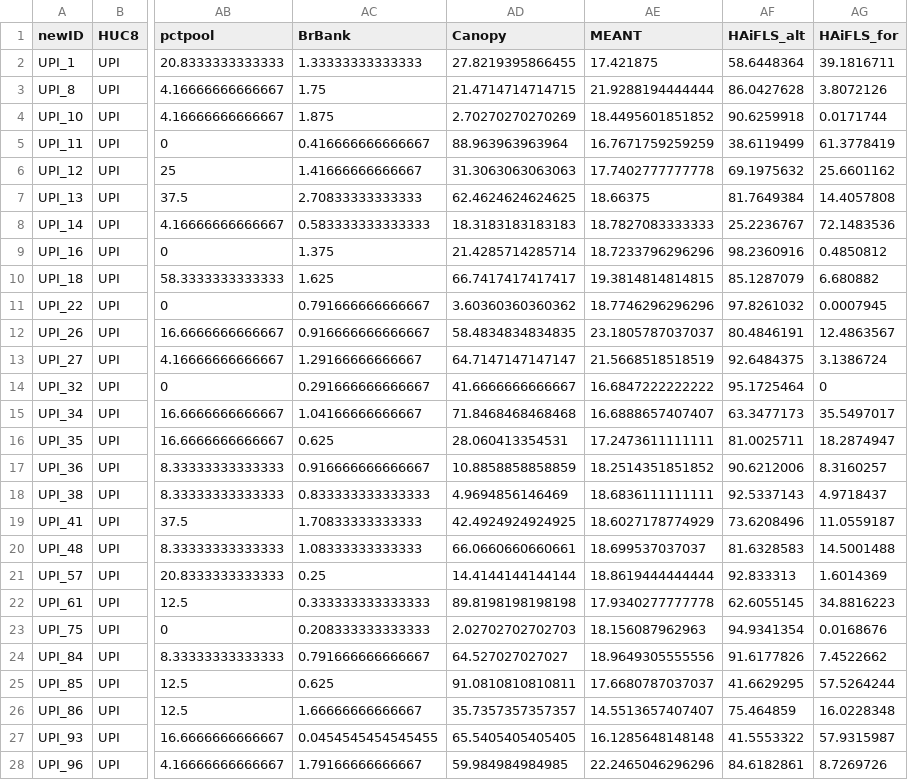
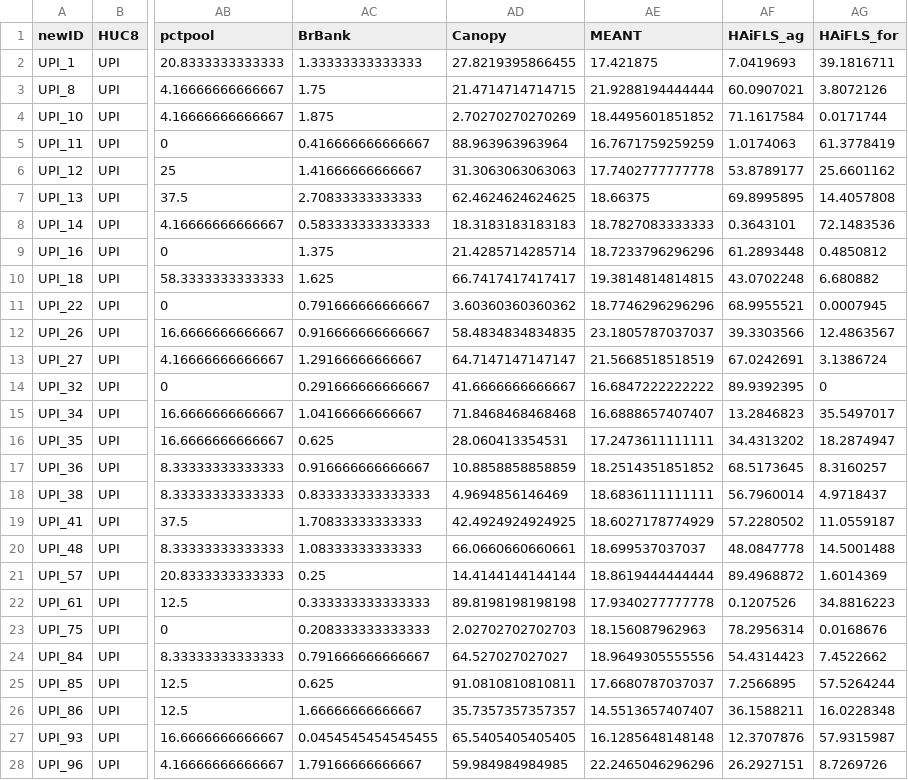
Before and after one commit to EEOB590A-Fall-2019/BKelly_Fishes, a CSV file: Data/Thesis/Tidy/SGCN_AllCovariates.csv, drawn as a sheet; only a part is shown, gaps mark what is left out; the diff covers the shown part only; the diff names each change by its address in the sheet, - before the commit and + after, or states it on an @@ line.

Commit message:
sgcn

```diff
--- a/Data/Thesis/Tidy/SGCN_AllCovariates.csv
+++ b/Data/Thesis/Tidy/SGCN_AllCovariates.csv
-AF1: HAiFLS_alt
+AF1: HAiFLS_ag
-AF2 (HAiFLS_ag): 58.6448364
+AF2 (HAiFLS_ag): 7.0419693
-AF3 (HAiFLS_ag): 86.0427628
+AF3 (HAiFLS_ag): 60.0907021
-AF4 (HAiFLS_ag): 90.6259918
+AF4 (HAiFLS_ag): 71.1617584
-AF5 (HAiFLS_ag): 38.6119499
+AF5 (HAiFLS_ag): 1.0174063
-AF6 (HAiFLS_ag): 69.1975632
+AF6 (HAiFLS_ag): 53.8789177
-AF7 (HAiFLS_ag): 81.7649384
+AF7 (HAiFLS_ag): 69.8995895
-AF8 (HAiFLS_ag): 25.2236767
+AF8 (HAiFLS_ag): 0.3643101
-AF9 (HAiFLS_ag): 98.2360916
+AF9 (HAiFLS_ag): 61.2893448
-AF10 (HAiFLS_ag): 85.1287079
+AF10 (HAiFLS_ag): 43.0702248
-AF11 (HAiFLS_ag): 97.8261032
+AF11 (HAiFLS_ag): 68.9955521
-AF12 (HAiFLS_ag): 80.4846191
+AF12 (HAiFLS_ag): 39.3303566
-AF13 (HAiFLS_ag): 92.6484375
+AF13 (HAiFLS_ag): 67.0242691
-AF14 (HAiFLS_ag): 95.1725464
+AF14 (HAiFLS_ag): 89.9392395
-AF15 (HAiFLS_ag): 63.3477173
+AF15 (HAiFLS_ag): 13.2846823
-AF16 (HAiFLS_ag): 81.0025711
+AF16 (HAiFLS_ag): 34.4313202
-AF17 (HAiFLS_ag): 90.6212006
+AF17 (HAiFLS_ag): 68.5173645
-AF18 (HAiFLS_ag): 92.5337143
+AF18 (HAiFLS_ag): 56.7960014
-AF19 (HAiFLS_ag): 73.6208496
+AF19 (HAiFLS_ag): 57.2280502
-AF20 (HAiFLS_ag): 81.6328583
+AF20 (HAiFLS_ag): 48.0847778
-AF21 (HAiFLS_ag): 92.833313
+AF21 (HAiFLS_ag): 89.4968872
-AF22 (HAiFLS_ag): 62.6055145
+AF22 (HAiFLS_ag): 0.1207526
-AF23 (HAiFLS_ag): 94.9341354
+AF23 (HAiFLS_ag): 78.2956314
-AF24 (HAiFLS_ag): 91.6177826
+AF24 (HAiFLS_ag): 54.4314423
-AF25 (HAiFLS_ag): 41.6629295
+AF25 (HAiFLS_ag): 7.2566895
-AF26 (HAiFLS_ag): 75.464859
+AF26 (HAiFLS_ag): 36.1588211
-AF27 (HAiFLS_ag): 41.5553322
+AF27 (HAiFLS_ag): 12.3707876
-AF28 (HAiFLS_ag): 84.6182861
+AF28 (HAiFLS_ag): 26.2927151
```
Also changed, not shown: 110 edited cells elsewhere in this file, 1 other file.
